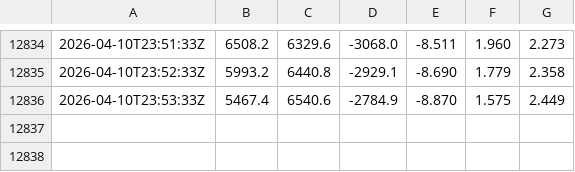
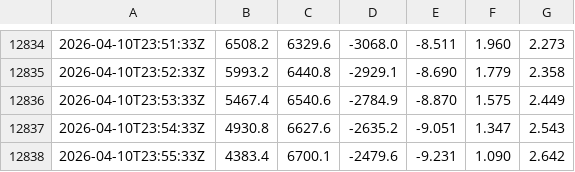
Before and after one commit to meithan/artemis2, a CSV file: data/Artemis2_corotating_mean.csv, drawn as a sheet; only a part is shown, gaps mark what is left out.

```diff
--- a/data/Artemis2_corotating_mean.csv
+++ b/data/Artemis2_corotating_mean.csv
@@ -12836 +12836,3 @@
 2026-04-10T23:53:33Z,5467.4,6540.6,-2784.9,-8.870,1.575,2.449
+2026-04-10T23:54:33Z,4930.8,6627.6,-2635.2,-9.051,1.347,2.543
+2026-04-10T23:55:33Z,4383.4,6700.1,-2479.6,-9.231,1.090,2.642
```
Also changed, not shown: data/Artemis2_corotating_fixed.csv, data/Artemis2_corotating_inst.csv, 2 other files.
